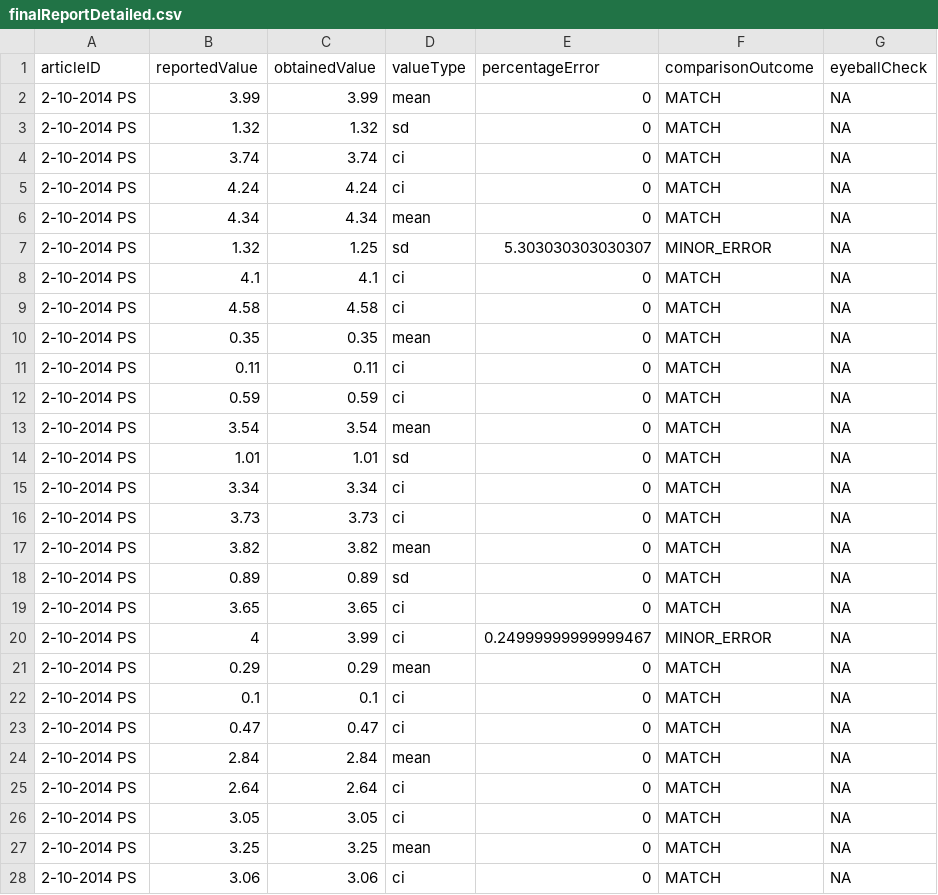
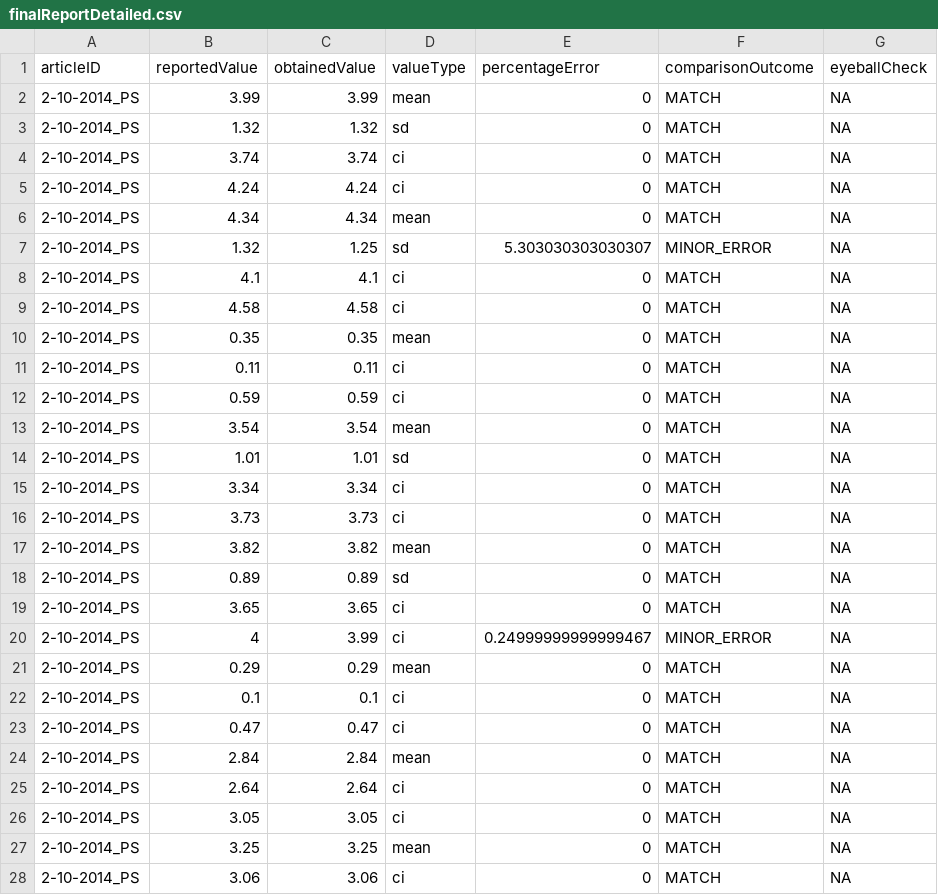
Before and after one commit to METRICS-CARPS/CARPS_2-10-2014-PS, a CSV file: finalReportDetailed.csv, drawn as a sheet; only a part is shown; the diff covers the shown part only.

Commit message:
fixed typo in article id

```diff
--- a/finalReportDetailed.csv
+++ b/finalReportDetailed.csv
@@ -1,28 +1,28 @@
 articleID,reportedValue,obtainedValue,valueType,percentageError,comparisonOutcome,eyeballCheck
-2-10-2014 PS,3.99,3.99,mean,0,MATCH,NA
-2-10-2014 PS,1.32,1.32,sd,0,MATCH,NA
-2-10-2014 PS,3.74,3.74,ci,0,MATCH,NA
-2-10-2014 PS,4.24,4.24,ci,0,MATCH,NA
-2-10-2014 PS,4.34,4.34,mean,0,MATCH,NA
-2-10-2014 PS,1.32,1.25,sd,5.303030303030307,MINOR_ERROR,NA
-2-10-2014 PS,4.1,4.1,ci,0,MATCH,NA
-2-10-2014 PS,4.58,4.58,ci,0,MATCH,NA
-2-10-2014 PS,0.35,0.35,mean,0,MATCH,NA
-2-10-2014 PS,0.11,0.11,ci,0,MATCH,NA
-2-10-2014 PS,0.59,0.59,ci,0,MATCH,NA
-2-10-2014 PS,3.54,3.54,mean,0,MATCH,NA
-2-10-2014 PS,1.01,1.01,sd,0,MATCH,NA
-2-10-2014 PS,3.34,3.34,ci,0,MATCH,NA
-2-10-2014 PS,3.73,3.73,ci,0,MATCH,NA
-2-10-2014 PS,3.82,3.82,mean,0,MATCH,NA
-2-10-2014 PS,0.89,0.89,sd,0,MATCH,NA
-2-10-2014 PS,3.65,3.65,ci,0,MATCH,NA
-2-10-2014 PS,4,3.99,ci,0.24999999999999467,MINOR_ERROR,NA
-2-10-2014 PS,0.29,0.29,mean,0,MATCH,NA
-2-10-2014 PS,0.1,0.1,ci,0,MATCH,NA
-2-10-2014 PS,0.47,0.47,ci,0,MATCH,NA
-2-10-2014 PS,2.84,2.84,mean,0,MATCH,NA
-2-10-2014 PS,2.64,2.64,ci,0,MATCH,NA
-2-10-2014 PS,3.05,3.05,ci,0,MATCH,NA
-2-10-2014 PS,3.25,3.25,mean,0,MATCH,NA
-2-10-2014 PS,3.06,3.06,ci,0,MATCH,NA
+2-10-2014_PS,3.99,3.99,mean,0,MATCH,NA
+2-10-2014_PS,1.32,1.32,sd,0,MATCH,NA
+2-10-2014_PS,3.74,3.74,ci,0,MATCH,NA
+2-10-2014_PS,4.24,4.24,ci,0,MATCH,NA
+2-10-2014_PS,4.34,4.34,mean,0,MATCH,NA
+2-10-2014_PS,1.32,1.25,sd,5.303030303030307,MINOR_ERROR,NA
+2-10-2014_PS,4.1,4.1,ci,0,MATCH,NA
+2-10-2014_PS,4.58,4.58,ci,0,MATCH,NA
+2-10-2014_PS,0.35,0.35,mean,0,MATCH,NA
+2-10-2014_PS,0.11,0.11,ci,0,MATCH,NA
+2-10-2014_PS,0.59,0.59,ci,0,MATCH,NA
+2-10-2014_PS,3.54,3.54,mean,0,MATCH,NA
+2-10-2014_PS,1.01,1.01,sd,0,MATCH,NA
+2-10-2014_PS,3.34,3.34,ci,0,MATCH,NA
+2-10-2014_PS,3.73,3.73,ci,0,MATCH,NA
+2-10-2014_PS,3.82,3.82,mean,0,MATCH,NA
+2-10-2014_PS,0.89,0.89,sd,0,MATCH,NA
+2-10-2014_PS,3.65,3.65,ci,0,MATCH,NA
+2-10-2014_PS,4,3.99,ci,0.24999999999999467,MINOR_ERROR,NA
+2-10-2014_PS,0.29,0.29,mean,0,MATCH,NA
+2-10-2014_PS,0.1,0.1,ci,0,MATCH,NA
+2-10-2014_PS,0.47,0.47,ci,0,MATCH,NA
+2-10-2014_PS,2.84,2.84,mean,0,MATCH,NA
+2-10-2014_PS,2.64,2.64,ci,0,MATCH,NA
+2-10-2014_PS,3.05,3.05,ci,0,MATCH,NA
+2-10-2014_PS,3.25,3.25,mean,0,MATCH,NA
+2-10-2014_PS,3.06,3.06,ci,0,MATCH,NA
```
Also changed, not shown: 34 edited cells elsewhere in this file, finalReportExtras.csv, 2 other files.
